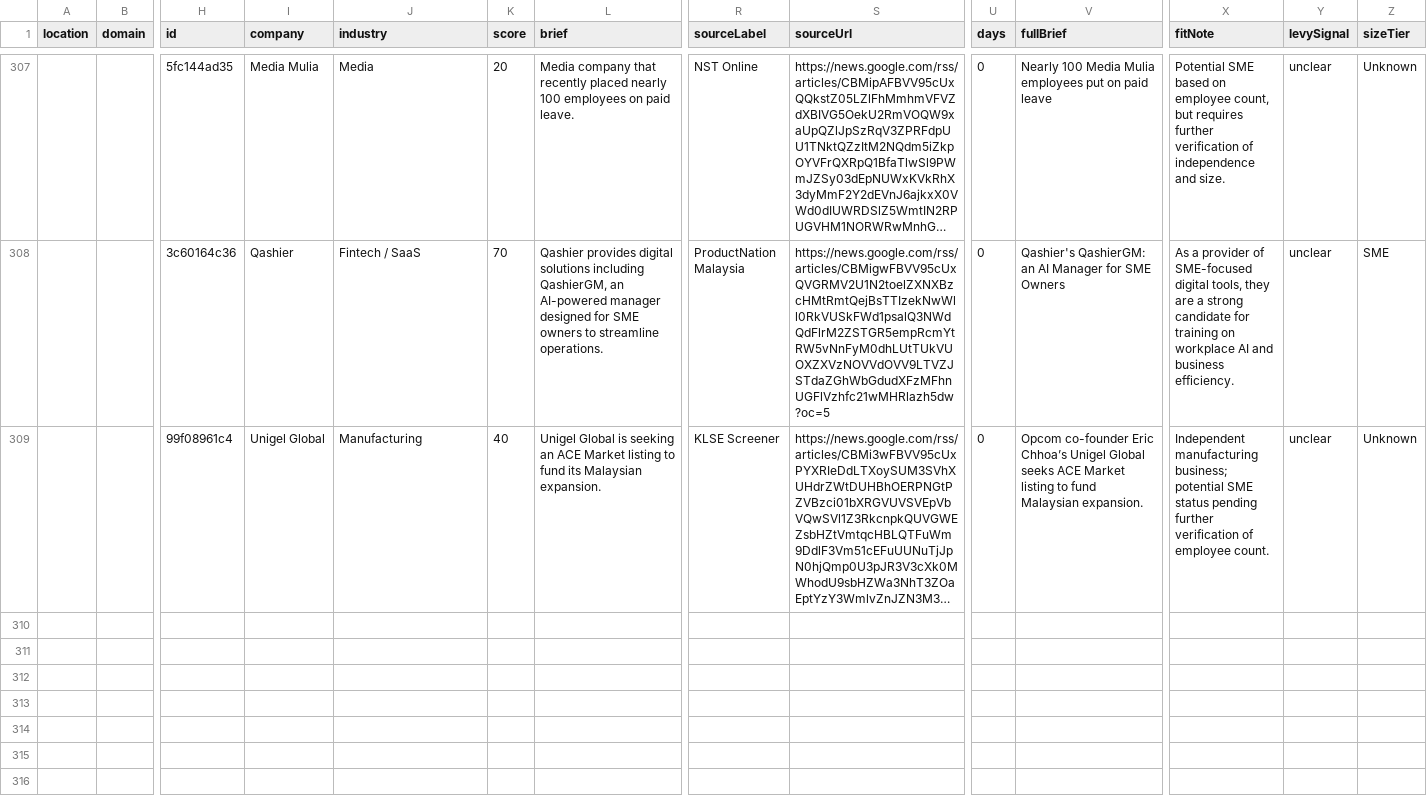
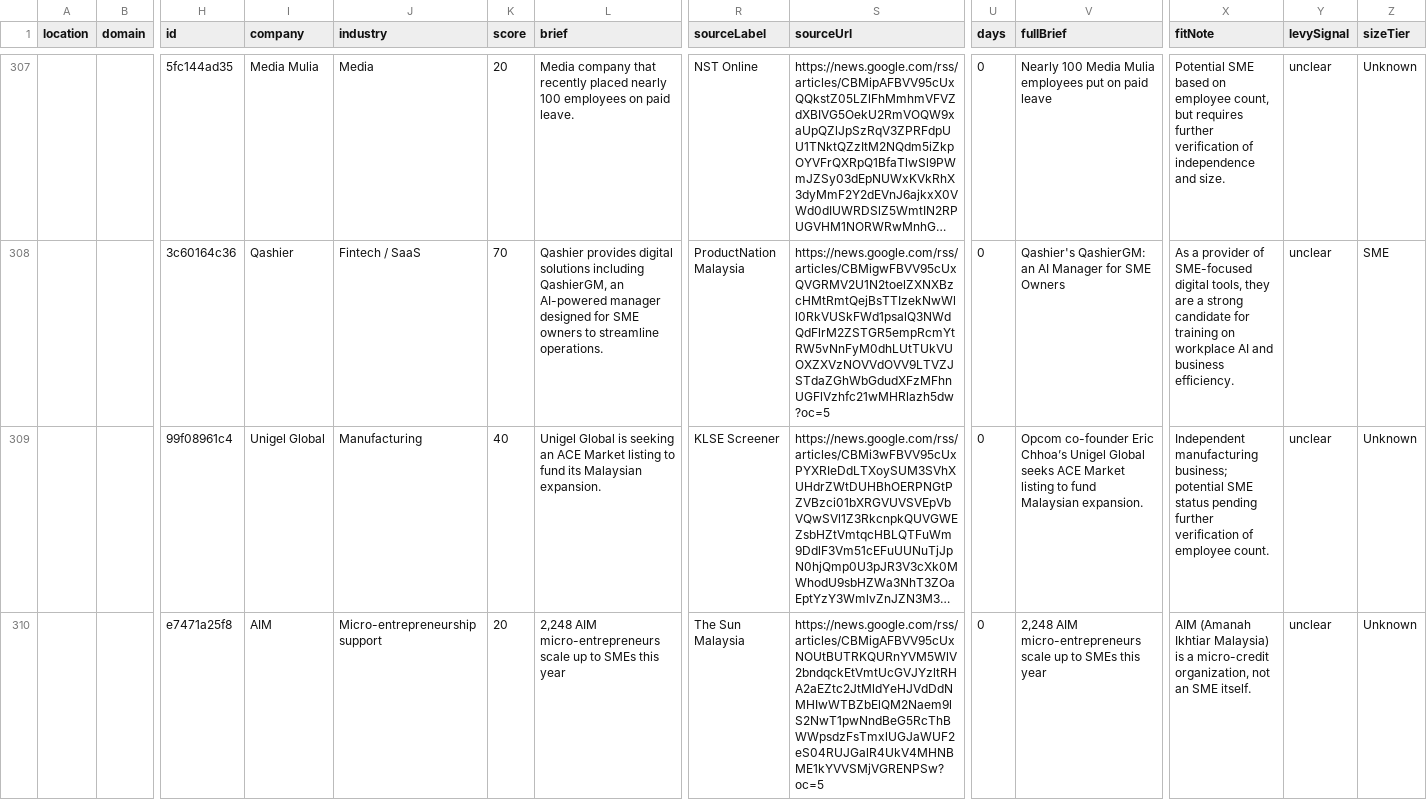
Before and after one commit to scouterbiq/scout, a CSV file: data/leads.csv, drawn as a sheet; only a part is shown, gaps mark what is left out; long unchanged cells end in …; rows hold the shown columns only; the diff names each change by its address in the sheet, - before the commit and + after, or states it on an @@ line.

```diff
--- a/data/leads.csv
+++ b/data/leads.csv
+row 310:  |  | e7471a25f8 | AIM | Micro-entrepreneurship support | 20 | 2,248 AIM micro-entrepreneurs scale up to SMEs this year | The Sun Malaysia | https://news.google.com/rss/articles/CBMigAFBVV95cUxNOUtBUTRKQURnYVM5WlV2bndqckEtVmtUcGVJYzltRHA2aEZtc2JtMldYeHJVdDdNMHIwWTBZbElQM2Naem9lS2NwT1pwNndBeG5RcThBWWpsdzFsTmxlUGJaWUF2eS04RUJGalR4UkV4MHNBME1kYVVSMjVGRENPSw?oc=5 | 0 | 2,248 AIM micro-entrepreneurs scale up to SMEs this year | AIM (Amanah Ikhtiar Malaysia) is a micro-credit organization, not an SME itself. | unclear | Unknown
```
Also changed, not shown: 2 other files.
